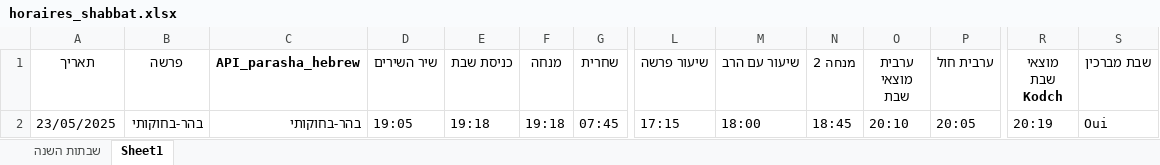
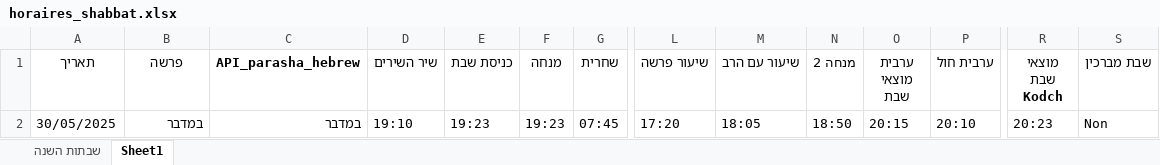
Before and after one commit to pilou73/horaires-shabbat, an Excel workbook: output/horaires_shabbat.xlsx, sheet Sheet1, drawn as a sheet; only a part is shown, gaps mark what is left out; values as stored, in another font and other column widths than the file's, no borders; the diff names each change by its address in the sheet, - before the commit and + after, or states it on an @@ line.

```diff
--- a/output/horaires_shabbat.xlsx (sheet Sheet1)
+++ b/output/horaires_shabbat.xlsx (sheet Sheet1)
-A2 (תאריך): 23/05/2025
+A2 (תאריך): 30/05/2025
-B2 (פרשה): בהר-בחוקותי
+B2 (פרשה): במדבר
-C2 (API_parasha_hebrew): בהר-בחוקותי
+C2 (API_parasha_hebrew): במדבר
-D2 (שיר השירים): 19:05
+D2 (שיר השירים): 19:10
-E2 (כניסת שבת): 19:18
+E2 (כניסת שבת): 19:23
-F2 (מנחה): 19:18
+F2 (מנחה): 19:23
-L2 (שיעור פרשה): 17:15
+L2 (שיעור פרשה): 17:20
-M2 (שיעור עם הרב): 18:00
+M2 (שיעור עם הרב): 18:05
-N2 (מנחה 2): 18:45
+N2 (מנחה 2): 18:50
-O2 (ערבית מוצאי שבת): 20:10
+O2 (ערבית מוצאי שבת): 20:15
-P2 (ערבית חול): 20:05
+P2 (ערבית חול): 20:10
-R2 (מוצאי שבת Kodch): 20:19
+R2 (מוצאי שבת Kodch): 20:23
-S2 (שבת מברכין): Oui
+S2 (שבת מברכין): Non
```
Also changed, not shown: 3 other files.
